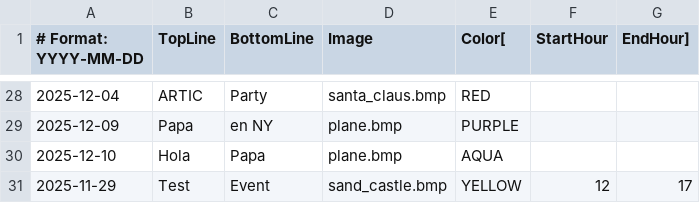
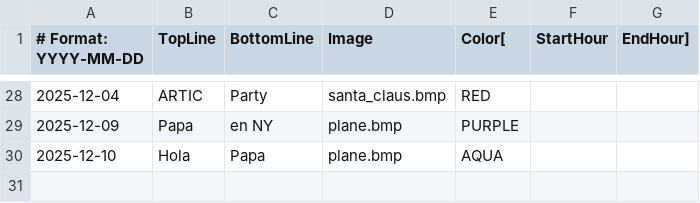
Before and after one commit to strategeekal/pantallita-events, a CSV file: ephemeral_events.csv, drawn as a sheet; only a part is shown, gaps mark what is left out; the diff names each change by its address in the sheet, - before the commit and + after, or states it on an @@ line.

Commit message:
Update ephemeral_events.csv

```diff
--- a/ephemeral_events.csv
+++ b/ephemeral_events.csv
-row 31: 2025-11-29 | Test | Event | sand_castle.bmp | YELLOW | 12 | 17
```
